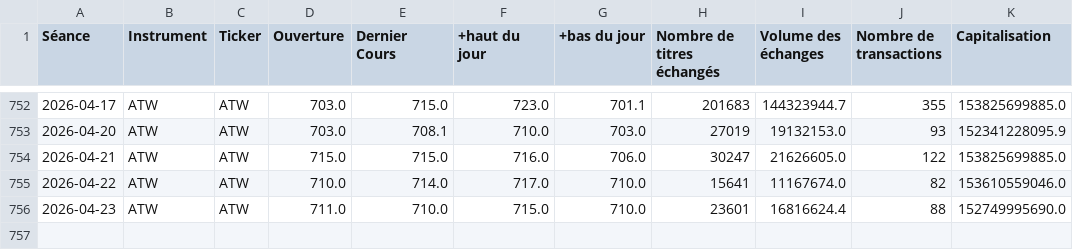
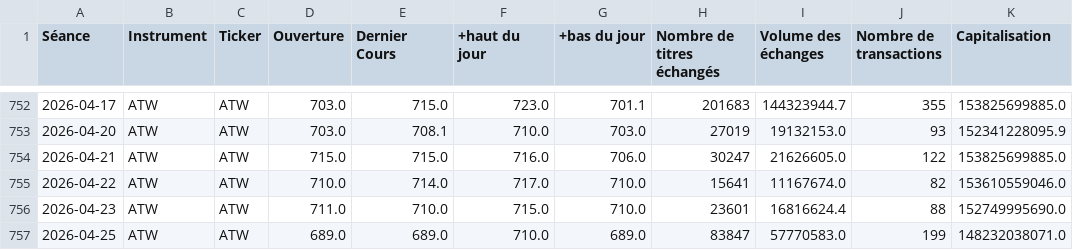
Before and after one commit to lkiwan/PFE.ATW, a CSV file: data/ATW_bourse_casa_full.csv, drawn as a sheet; only a part is shown, gaps mark what is left out.

```diff
--- a/data/ATW_bourse_casa_full.csv
+++ b/data/ATW_bourse_casa_full.csv
@@ -756 +756,2 @@
 2026-04-23,ATW,ATW,711.0,710.0,715.0,710.0,23601,16816624.4,88,152749995690.0
+2026-04-25,ATW,ATW,689.0,689.0,710.0,689.0,83847,57770583.0,199,148232038071.0
```
Also changed, not shown: 8 other files.
